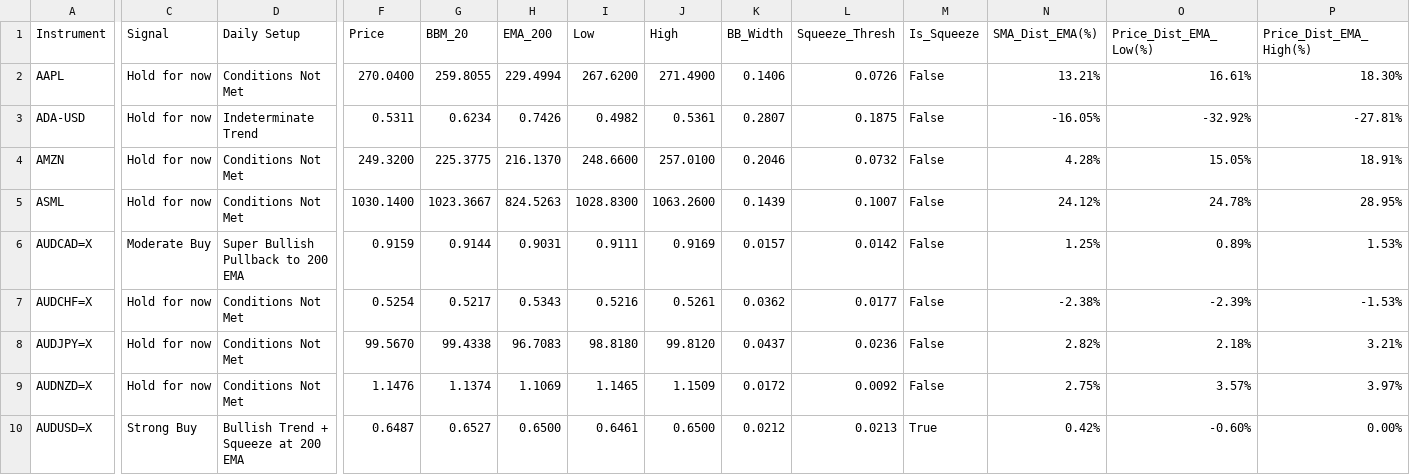
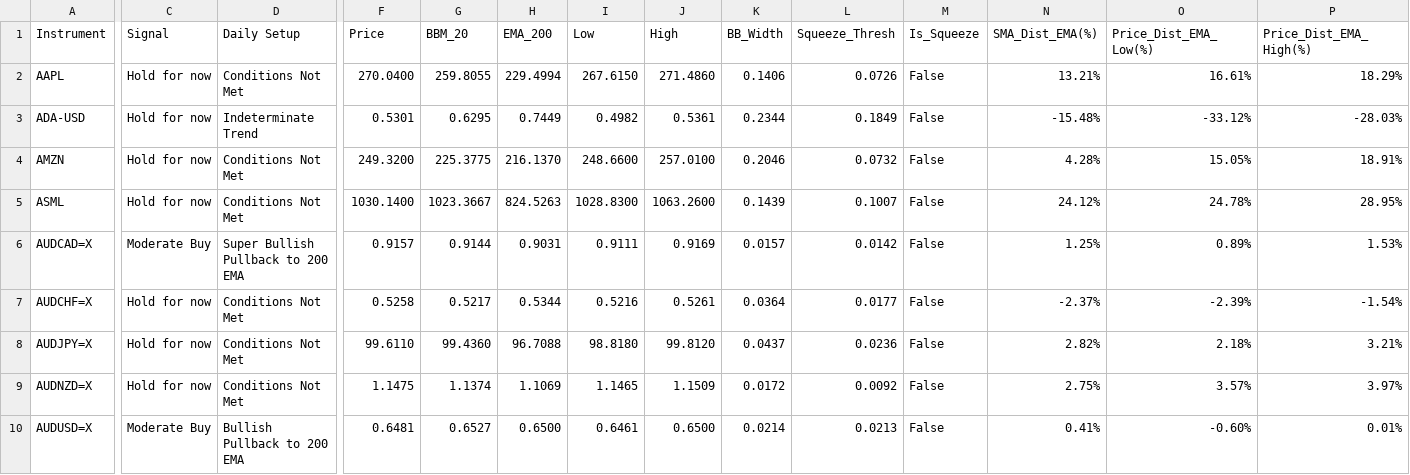
Before and after one commit to leongewv/automated-ticker-analyzer, a CSV file: analysis_history.csv, drawn as a sheet; only a part is shown, gaps mark what is left out; the diff covers the shown part only; the diff names each change by its address in the sheet, - before the commit and + after, or states it on an @@ line.

```diff
--- a/analysis_history.csv
+++ b/analysis_history.csv
-I2 (Low): 267.6200
+I2 (Low): 267.6150
-J2 (High): 271.4900
+J2 (High): 271.4860
-P2 (Price_Dist_EMA_High(%)): 18.30%
+P2 (Price_Dist_EMA_High(%)): 18.29%
-F3 (Price): 0.5311
+F3 (Price): 0.5301
-G3 (BBM_20): 0.6234
+G3 (BBM_20): 0.6295
-H3 (EMA_200): 0.7426
+H3 (EMA_200): 0.7449
-K3 (BB_Width): 0.2807
+K3 (BB_Width): 0.2344
-L3 (Squeeze_Thresh): 0.1875
+L3 (Squeeze_Thresh): 0.1849
-N3 (SMA_Dist_EMA(%)): -16.05%
+N3 (SMA_Dist_EMA(%)): -15.48%
-O3 (Price_Dist_EMA_Low(%)): -32.92%
+O3 (Price_Dist_EMA_Low(%)): -33.12%
-P3 (Price_Dist_EMA_High(%)): -27.81%
+P3 (Price_Dist_EMA_High(%)): -28.03%
-F6 (Price): 0.9159
+F6 (Price): 0.9157
-F7 (Price): 0.5254
+F7 (Price): 0.5258
-H7 (EMA_200): 0.5343
+H7 (EMA_200): 0.5344
-K7 (BB_Width): 0.0362
+K7 (BB_Width): 0.0364
-N7 (SMA_Dist_EMA(%)): -2.38%
+N7 (SMA_Dist_EMA(%)): -2.37%
-P7 (Price_Dist_EMA_High(%)): -1.53%
+P7 (Price_Dist_EMA_High(%)): -1.54%
-F8 (Price): 99.5670
+F8 (Price): 99.6110
-G8 (BBM_20): 99.4338
+G8 (BBM_20): 99.4360
-H8 (EMA_200): 96.7083
+H8 (EMA_200): 96.7088
-F9 (Price): 1.1476
+F9 (Price): 1.1475
-C10 (Signal): Strong Buy
+C10 (Signal): Moderate Buy
-D10 (Daily Setup): Bullish Trend + Squeeze at 200 EMA
+D10 (Daily Setup): Bullish Pullback to 200 EMA
-F10 (Price): 0.6487
+F10 (Price): 0.6481
-K10 (BB_Width): 0.0212
+K10 (BB_Width): 0.0214
-M10 (Is_Squeeze): True
+M10 (Is_Squeeze): False
-N10 (SMA_Dist_EMA(%)): 0.42%
+N10 (SMA_Dist_EMA(%)): 0.41%
-P10 (Price_Dist_EMA_High(%)): 0.00%
+P10 (Price_Dist_EMA_High(%)): 0.01%
```
Also changed, not shown: 160 edited cells elsewhere in this file.
